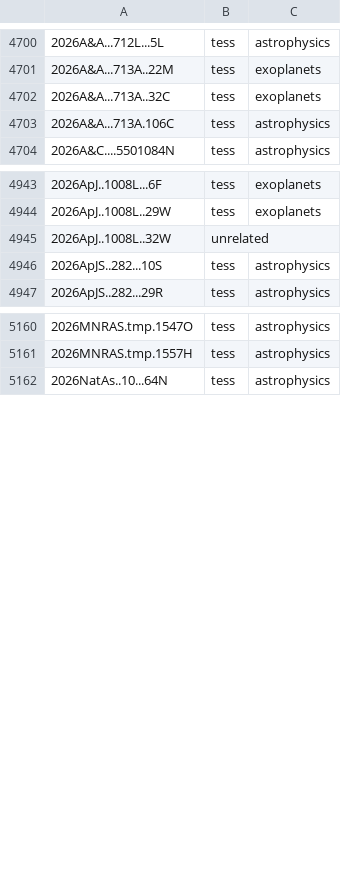
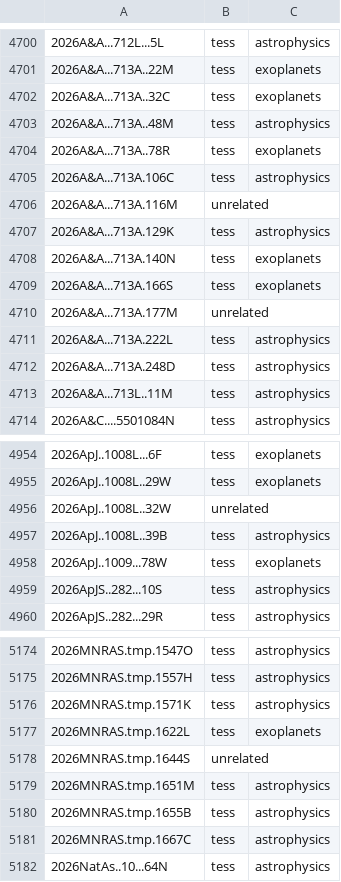
Before and after one commit to tessgi/tpub, a CSV file: data/tpub-export.csv, drawn as a sheet; only a part is shown, gaps mark what is left out; the diff covers the shown part only.

```diff
--- a/data/tpub-export.csv
+++ b/data/tpub-export.csv
@@ -4702,3 +4702,13 @@
 2026A&A...713A..32C,tess,exoplanets
+2026A&A...713A..48M,tess,astrophysics
+2026A&A...713A..78R,tess,exoplanets
 2026A&A...713A.106C,tess,astrophysics
+2026A&A...713A.116M,unrelated,
+2026A&A...713A.129K,tess,astrophysics
+2026A&A...713A.140N,tess,exoplanets
+2026A&A...713A.166S,tess,exoplanets
+2026A&A...713A.177M,unrelated,
+2026A&A...713A.222L,tess,astrophysics
+2026A&A...713A.248D,tess,astrophysics
+2026A&A...713L..11M,tess,astrophysics
 2026A&C....5501084N,tess,astrophysics
@@ -4945,2 +4956,4 @@
 2026ApJ..1008L..32W,unrelated,
+2026ApJ..1008L..39B,tess,astrophysics
+2026ApJ..1009...78W,tess,exoplanets
 2026ApJS..282...10S,tess,astrophysics
@@ -5161,2 +5175,8 @@
 2026MNRAS.tmp.1557H,tess,astrophysics
+2026MNRAS.tmp.1571K,tess,astrophysics
+2026MNRAS.tmp.1622L,tess,exoplanets
+2026MNRAS.tmp.1644S,unrelated,
+2026MNRAS.tmp.1651M,tess,astrophysics
+2026MNRAS.tmp.1655B,tess,astrophysics
+2026MNRAS.tmp.1667C,tess,astrophysics
 2026NatAs..10...64N,tess,astrophysics
```
Also changed, not shown: 38 added rows elsewhere in this file, 1 other file.
